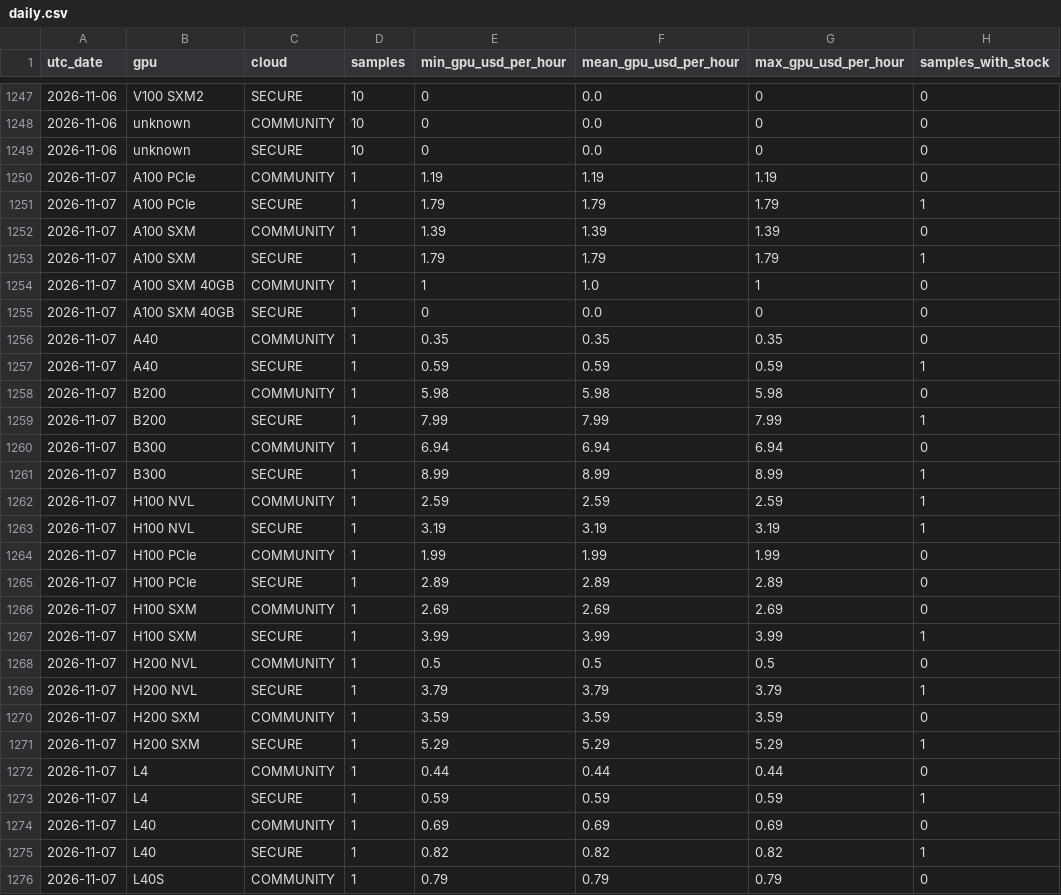
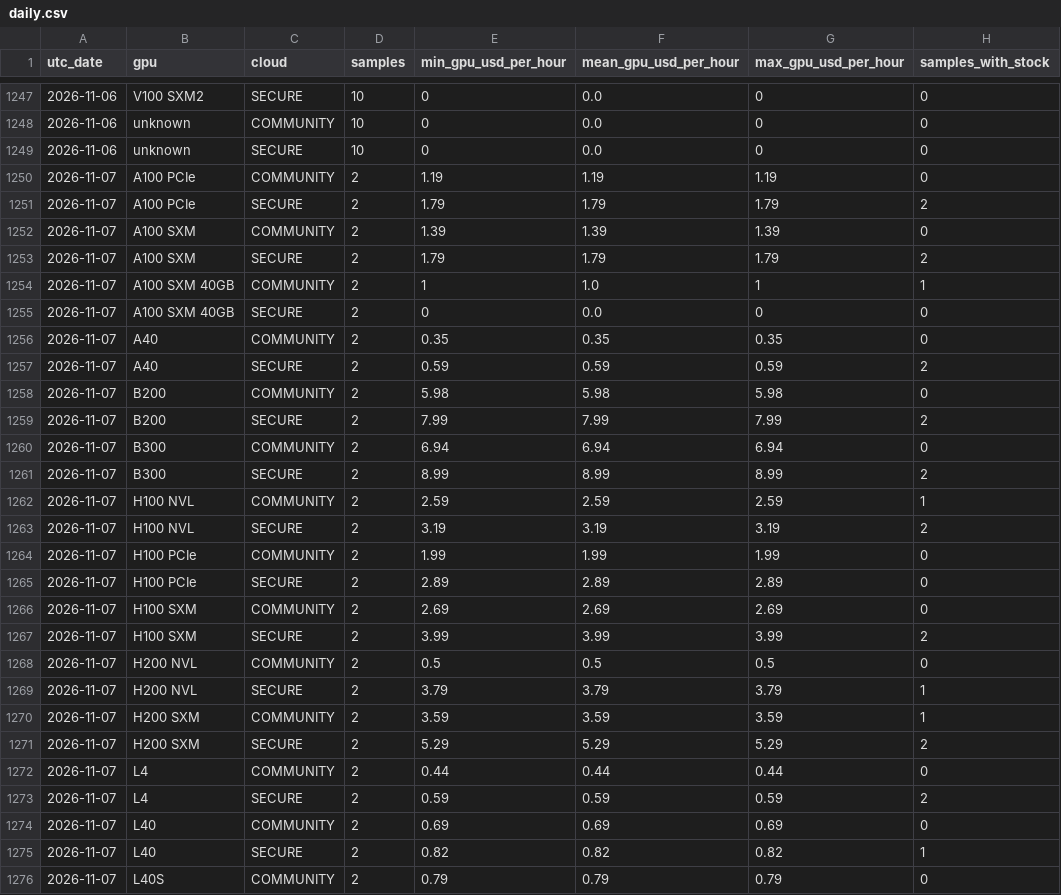
Before and after one commit to manishklach/InferenceFlow, a CSV file: docs/gpu-rates/daily.csv, drawn as a sheet; only a part is shown, gaps mark what is left out; the diff covers the shown part only.

```diff
--- a/docs/gpu-rates/daily.csv
+++ b/docs/gpu-rates/daily.csv
@@ -1249,28 +1249,28 @@ utc_date,gpu,cloud,samples,min_gpu_usd_per_hour,mean_gpu_usd_per_hour,max_gpu_us
 2026-11-06,unknown,SECURE,10,0,0.0,0,0
-2026-11-07,A100 PCIe,COMMUNITY,1,1.19,1.19,1.19,0
-2026-11-07,A100 PCIe,SECURE,1,1.79,1.79,1.79,1
-2026-11-07,A100 SXM,COMMUNITY,1,1.39,1.39,1.39,0
-2026-11-07,A100 SXM,SECURE,1,1.79,1.79,1.79,1
-2026-11-07,A100 SXM 40GB,COMMUNITY,1,1,1.0,1,0
-2026-11-07,A100 SXM 40GB,SECURE,1,0,0.0,0,0
-2026-11-07,A40,COMMUNITY,1,0.35,0.35,0.35,0
-2026-11-07,A40,SECURE,1,0.59,0.59,0.59,1
-2026-11-07,B200,COMMUNITY,1,5.98,5.98,5.98,0
-2026-11-07,B200,SECURE,1,7.99,7.99,7.99,1
-2026-11-07,B300,COMMUNITY,1,6.94,6.94,6.94,0
-2026-11-07,B300,SECURE,1,8.99,8.99,8.99,1
-2026-11-07,H100 NVL,COMMUNITY,1,2.59,2.59,2.59,1
-2026-11-07,H100 NVL,SECURE,1,3.19,3.19,3.19,1
-2026-11-07,H100 PCIe,COMMUNITY,1,1.99,1.99,1.99,0
-2026-11-07,H100 PCIe,SECURE,1,2.89,2.89,2.89,0
-2026-11-07,H100 SXM,COMMUNITY,1,2.69,2.69,2.69,0
-2026-11-07,H100 SXM,SECURE,1,3.99,3.99,3.99,1
-2026-11-07,H200 NVL,COMMUNITY,1,0.5,0.5,0.5,0
-2026-11-07,H200 NVL,SECURE,1,3.79,3.79,3.79,1
-2026-11-07,H200 SXM,COMMUNITY,1,3.59,3.59,3.59,0
-2026-11-07,H200 SXM,SECURE,1,5.29,5.29,5.29,1
-2026-11-07,L4,COMMUNITY,1,0.44,0.44,0.44,0
-2026-11-07,L4,SECURE,1,0.59,0.59,0.59,1
-2026-11-07,L40,COMMUNITY,1,0.69,0.69,0.69,0
-2026-11-07,L40,SECURE,1,0.82,0.82,0.82,1
-2026-11-07,L40S,COMMUNITY,1,0.79,0.79,0.79,0
+2026-11-07,A100 PCIe,COMMUNITY,2,1.19,1.19,1.19,0
+2026-11-07,A100 PCIe,SECURE,2,1.79,1.79,1.79,2
+2026-11-07,A100 SXM,COMMUNITY,2,1.39,1.39,1.39,0
+2026-11-07,A100 SXM,SECURE,2,1.79,1.79,1.79,2
+2026-11-07,A100 SXM 40GB,COMMUNITY,2,1,1.0,1,1
+2026-11-07,A100 SXM 40GB,SECURE,2,0,0.0,0,0
+2026-11-07,A40,COMMUNITY,2,0.35,0.35,0.35,0
+2026-11-07,A40,SECURE,2,0.59,0.59,0.59,2
+2026-11-07,B200,COMMUNITY,2,5.98,5.98,5.98,0
+2026-11-07,B200,SECURE,2,7.99,7.99,7.99,2
+2026-11-07,B300,COMMUNITY,2,6.94,6.94,6.94,0
+2026-11-07,B300,SECURE,2,8.99,8.99,8.99,2
+2026-11-07,H100 NVL,COMMUNITY,2,2.59,2.59,2.59,1
+2026-11-07,H100 NVL,SECURE,2,3.19,3.19,3.19,2
+2026-11-07,H100 PCIe,COMMUNITY,2,1.99,1.99,1.99,0
+2026-11-07,H100 PCIe,SECURE,2,2.89,2.89,2.89,0
+2026-11-07,H100 SXM,COMMUNITY,2,2.69,2.69,2.69,0
+2026-11-07,H100 SXM,SECURE,2,3.99,3.99,3.99,2
+2026-11-07,H200 NVL,COMMUNITY,2,0.5,0.5,0.5,0
+2026-11-07,H200 NVL,SECURE,2,3.79,3.79,3.79,1
+2026-11-07,H200 SXM,COMMUNITY,2,3.59,3.59,3.59,1
+2026-11-07,H200 SXM,SECURE,2,5.29,5.29,5.29,2
+2026-11-07,L4,COMMUNITY,2,0.44,0.44,0.44,0
+2026-11-07,L4,SECURE,2,0.59,0.59,0.59,2
+2026-11-07,L40,COMMUNITY,2,0.69,0.69,0.69,0
+2026-11-07,L40,SECURE,2,0.82,0.82,0.82,1
+2026-11-07,L40S,COMMUNITY,2,0.79,0.79,0.79,0
```
Also changed, not shown: 90 edited cells elsewhere in this file, docs/cpu-rates/daily.csv, docs/cpu-rates/hourly.csv, 5 other files.
